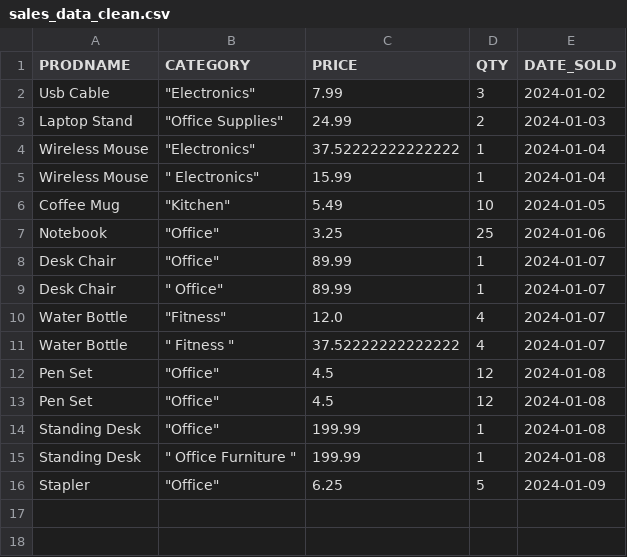
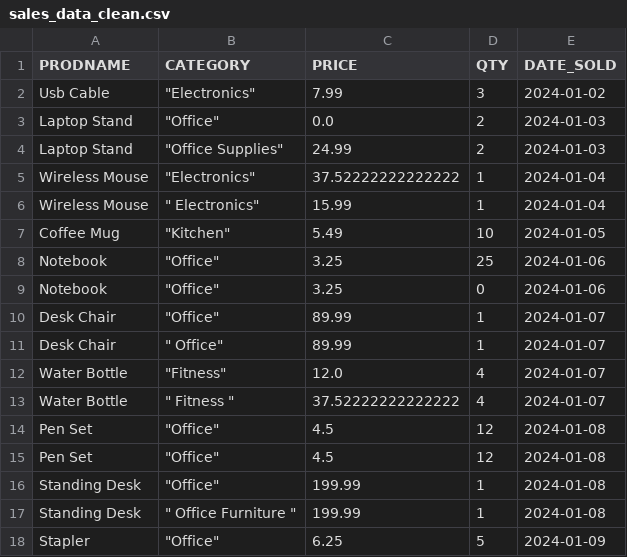
Before and after one commit to DHill2342/ism2411-data-cleaning-copilot, a CSV file: data/processed/sales_data_clean.csv, drawn as a sheet; the diff names each change by its address in the sheet, - before the commit and + after, or states it on an @@ line.

```diff
--- a/data/processed/sales_data_clean.csv
+++ b/data/processed/sales_data_clean.csv
+row 3: Laptop Stand | "Office" | 0.0 | 2 | 2024-01-03
+row 9: Notebook | "Office" | 3.25 | 0 | 2024-01-06
```
Also changed, not shown: 2 other files.
